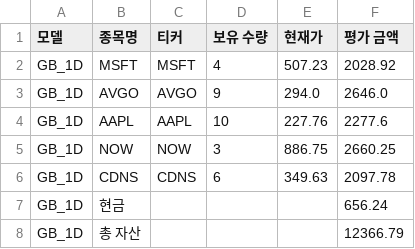
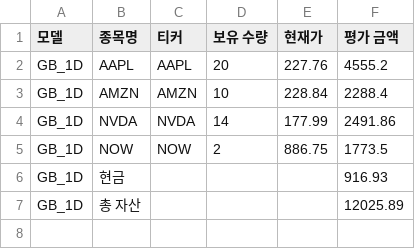
Before and after one commit to chesin1/stock_ai_trading_us, a CSV file: data/gb_1d_portfolio_final.csv, drawn as a sheet.

```diff
--- a/data/gb_1d_portfolio_final.csv
+++ b/data/gb_1d_portfolio_final.csv
@@ -1,8 +1,7 @@
 모델,종목명,티커,보유 수량,현재가,평가 금액
-GB_1D,MSFT,MSFT,4,507.23,2028.92
-GB_1D,AVGO,AVGO,9,294.0,2646.0
-GB_1D,AAPL,AAPL,10,227.76,2277.6
-GB_1D,NOW,NOW,3,886.75,2660.25
-GB_1D,CDNS,CDNS,6,349.63,2097.78
-GB_1D,현금,,,,656.24
-GB_1D,총 자산,,,,12366.79
+GB_1D,AAPL,AAPL,20,227.76,4555.2
+GB_1D,AMZN,AMZN,10,228.84,2288.4
+GB_1D,NVDA,NVDA,14,177.99,2491.86
+GB_1D,NOW,NOW,2,886.75,1773.5
+GB_1D,현금,,,,916.93
+GB_1D,총 자산,,,,12025.89
```
Also changed, not shown: data/gb_20d_portfolio_final.csv, data/predicted_with_scores.csv, 43 other files.
